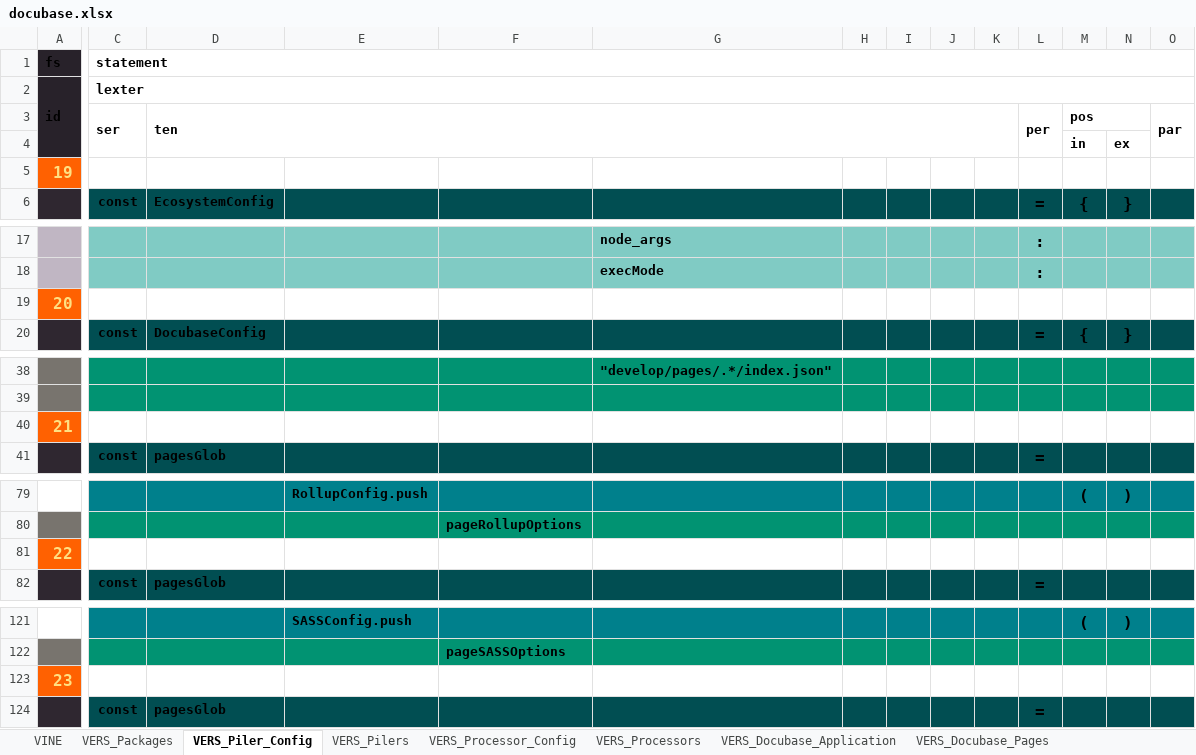
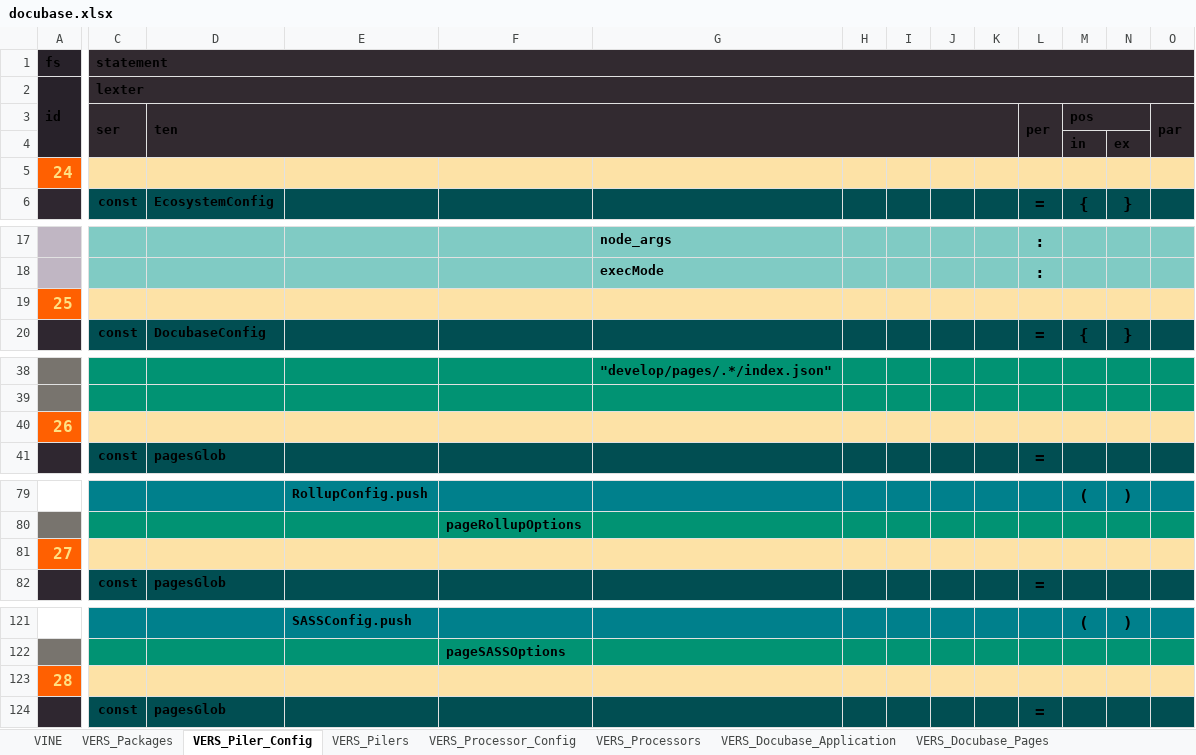
Before and after one commit to thomaspatrickwelborn/Digital-Flux-Capacitor, an Excel workbook: designment/projects/001/docubase/docubase.xlsx, sheet VERS_Piler_Config, drawn as a sheet; only a part is shown, gaps mark what is left out; values as stored, in another font and other column widths than the file's, no borders; the diff covers the shown part only; the diff names each change by its address in the sheet, - before the commit and + after, or states it on an @@ line.

```diff
--- a/designment/projects/001/docubase/docubase.xlsx (sheet VERS_Piler_Config)
+++ b/designment/projects/001/docubase/docubase.xlsx (sheet VERS_Piler_Config)
-C1:O4 fill: none
+C1:O4 fill: #322A30
-A5 (fs): 19
+A5 (fs): 24
-C5:O5 fill: none
+C5:O5 fill: #FDE2A6
-A19 (fs): 20
+A19 (fs): 25
-C19:O19 fill: none
+C19:O19 fill: #FDE2A6
-A40 (fs): 21
+A40 (fs): 26
-C40:O40 fill: none
+C40:O40 fill: #FDE2A6
-A81 (fs): 22
+A81 (fs): 27
-C81:O81 fill: none
+C81:O81 fill: #FDE2A6
-A123 (fs): 23
+A123 (fs): 28
-C123:O123 fill: none
+C123:O123 fill: #FDE2A6
```
Also changed, not shown: cell formats elsewhere in this sheet, sheet VINE, sheet VERS_Pilers, sheet VERS_Processor_Config, sheet VERS_Docubase_Application, sheet VERS_Processors, sheet VERS_Packages, 4 more sheets, hidden cells, 4 other files.
